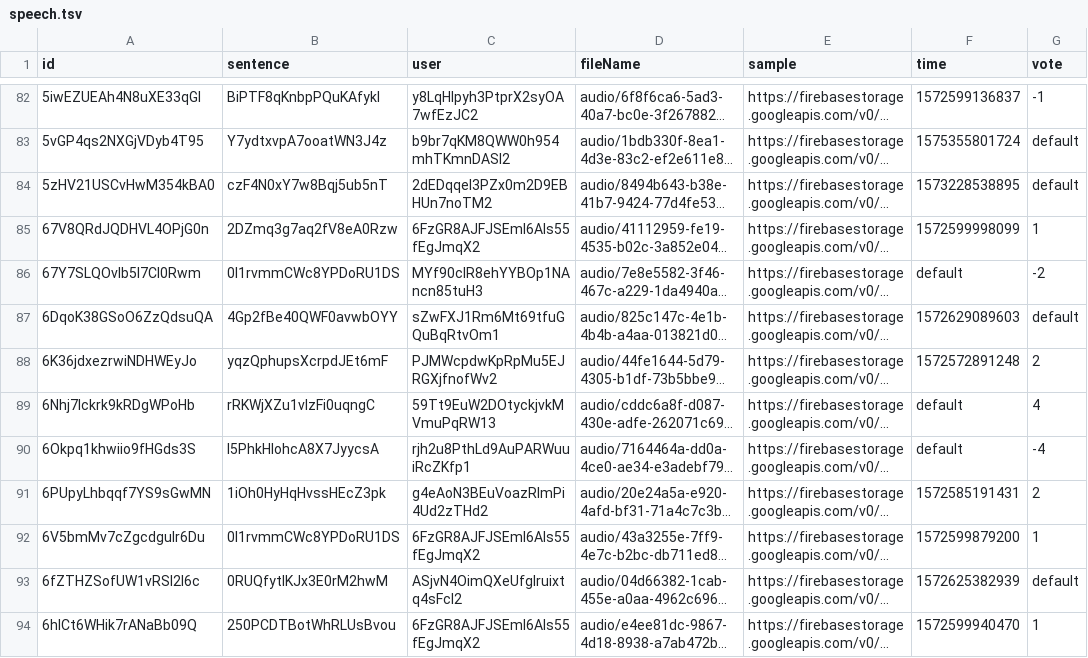
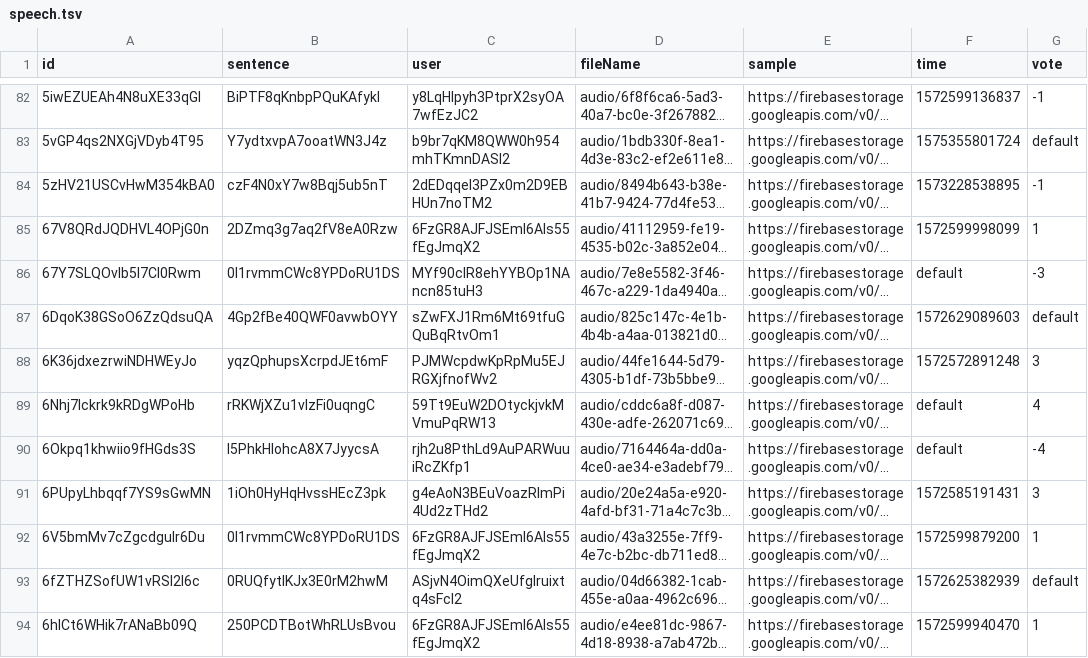
Before and after one commit to smc/msc, a TSV file: speech.tsv, drawn as a sheet; only a part is shown, gaps mark what is left out; long unchanged cells end in …; the diff covers the shown part only; the diff names each change by its address in the sheet, - before the commit and + after, or states it on an @@ line.

```diff
--- a/speech.tsv
+++ b/speech.tsv
-G84 (vote): default
+G84 (vote): -1
-G86 (vote): -2
+G86 (vote): -3
-G88 (vote): 2
+G88 (vote): 3
-G91 (vote): 2
+G91 (vote): 3
```
Also changed, not shown: 4 added rows and 35 edited cells elsewhere in this file, users.tsv, 4 other files.
